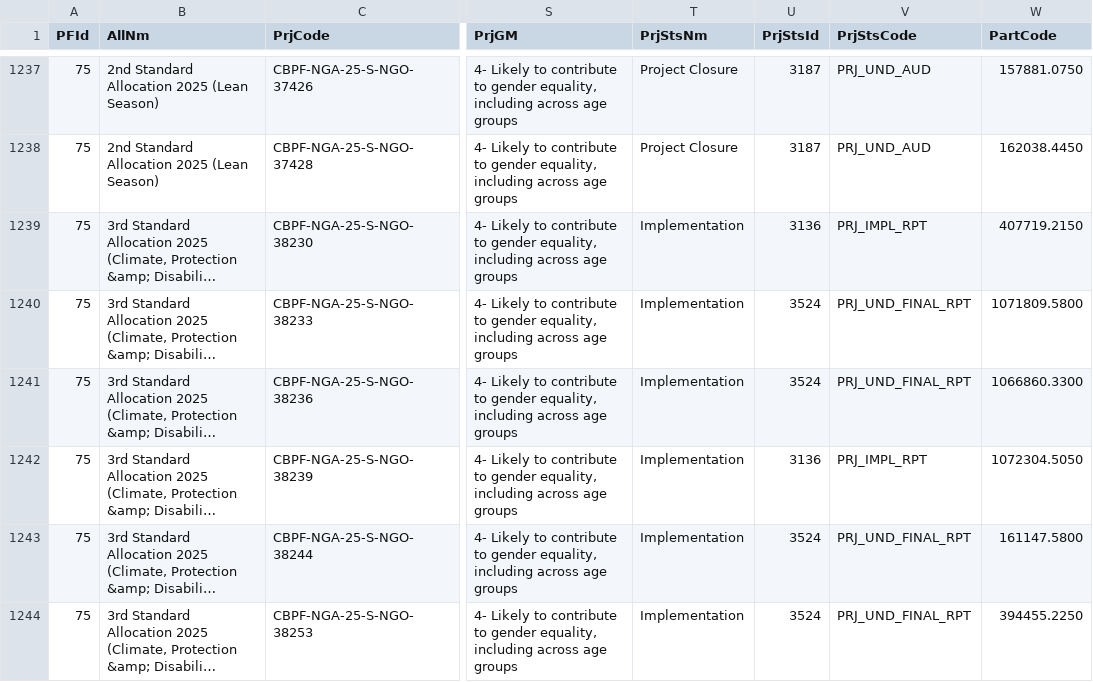
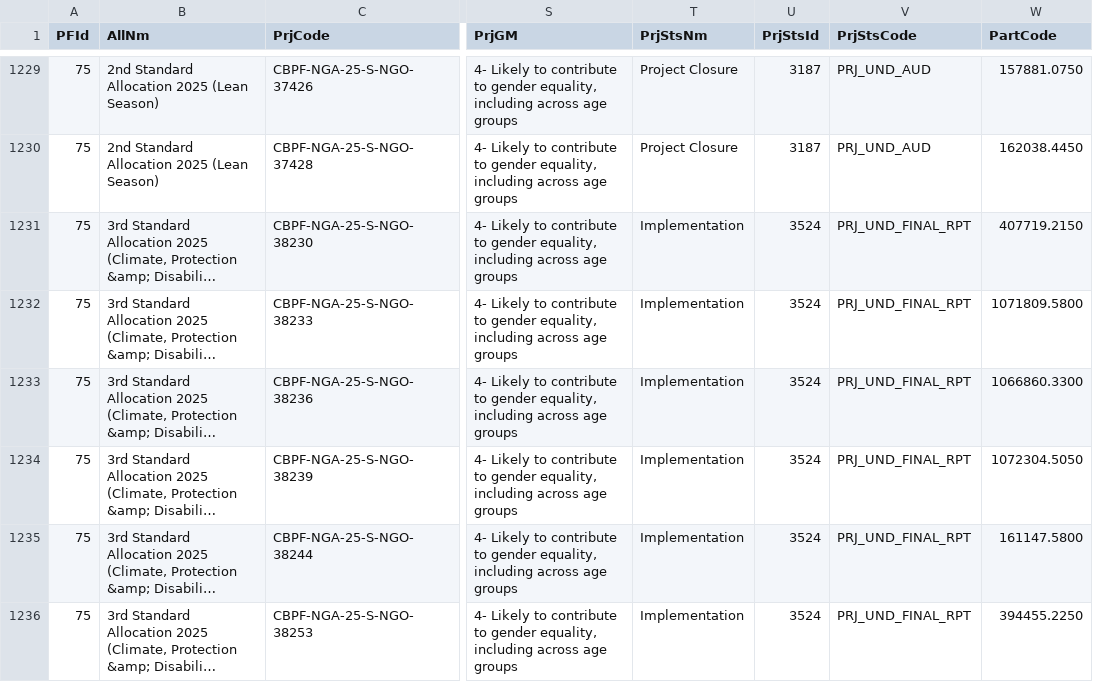
Before and after one commit to CBPFGMS/cbpfgms-data, a CSV file: utils/CBPF_allocations_overview_static/data/ProjectSummaryV2_2025.csv, drawn as a sheet; only a part is shown, gaps mark what is left out; long unchanged cells end in …; addresses are those after the commit; the diff covers the shown part only; the diff names each change by its address in the sheet, - before the commit and + after, or states it on an @@ line.

```diff
--- a/utils/CBPF_allocations_overview_static/data/ProjectSummaryV2_2025.csv
+++ b/utils/CBPF_allocations_overview_static/data/ProjectSummaryV2_2025.csv
-U1231 (PrjStsId): 3136
+U1231 (PrjStsId): 3524
-V1231 (PrjStsCode): PRJ_IMPL_RPT
+V1231 (PrjStsCode): PRJ_UND_FINAL_RPT
-U1234 (PrjStsId): 3136
+U1234 (PrjStsId): 3524
-V1234 (PrjStsCode): PRJ_IMPL_RPT
+V1234 (PrjStsCode): PRJ_UND_FINAL_RPT
```
Also changed, not shown: 12 removed rows and 108 edited cells elsewhere in this file, utils/CBPF_allocations_overview_static/data/ProjectSummaryV2_2021.csv, utils/FT_allocations_overview_static/data/AllocationTypes.csv, 57 other files.
